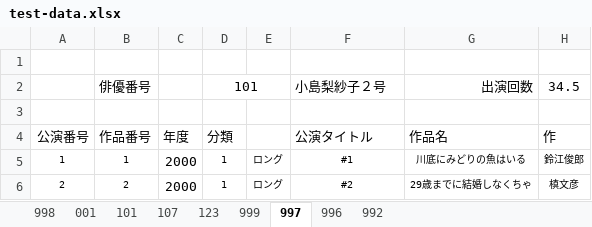
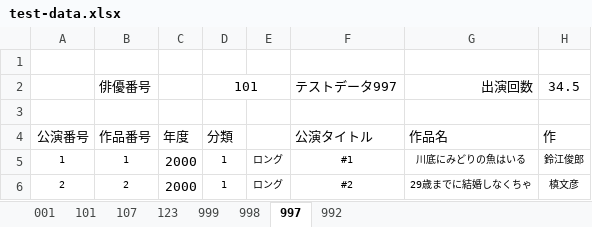
Before and after one commit to morishitami/makiniummy, an Excel workbook: test-data.xlsx, sheet 997, drawn as a sheet; only a part is shown; values as stored, in another font and other column widths than the file's, no borders; charts and pictures not drawn; the diff names each change by its address in the sheet, - before the commit and + after, or states it on an @@ line.

```diff
--- a/test-data.xlsx (sheet 997)
+++ b/test-data.xlsx (sheet 997)
-sheet tab: 996
@@ sheet tab order changed: 001 | 101 | 107 | 123 | 999 | 998 | 997 | 992 @@
-F2: 小島梨紗子２号
+F2: テストデータ997
```
Also changed, not shown: sheet 998, sheet 992, charts or pictures.
